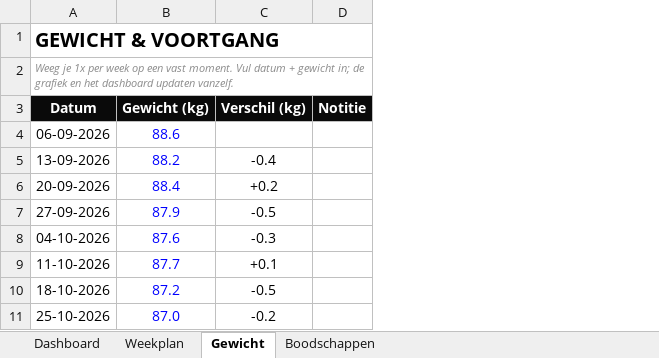
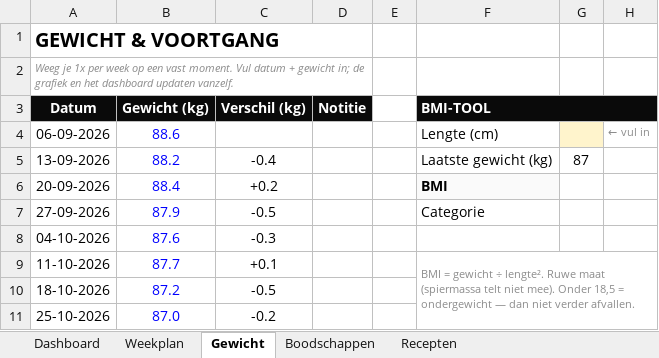
Before and after one commit to mounirchtouki-afk/hybridfuel-website, an Excel workbook: tracker-nl.xlsx, sheet Gewicht, drawn as a sheet; values as stored, in another font and other column widths than the file's, no borders; the diff names each change by its address in the sheet, - before the commit and + after, or states it on an @@ line.

```diff
--- a/tracker-nl.xlsx (sheet Gewicht)
+++ b/tracker-nl.xlsx (sheet Gewicht)
+sheet tab: Recepten
+column E, empty
+column F (BMI-TOOL), rows 4-9: Lengte (cm) | Laatste gewicht (kg) | BMI | Categorie |  | BMI = gewicht ÷ lengte². Ruwe maat (spiermassa telt niet mee). Onder 18,5 = ondergewicht — dan niet verder afvallen.
+column G, row 5: 87
+column H, row 4: ← vul in
```
Also changed, not shown: charts or pictures, tracker-en.xlsx.
